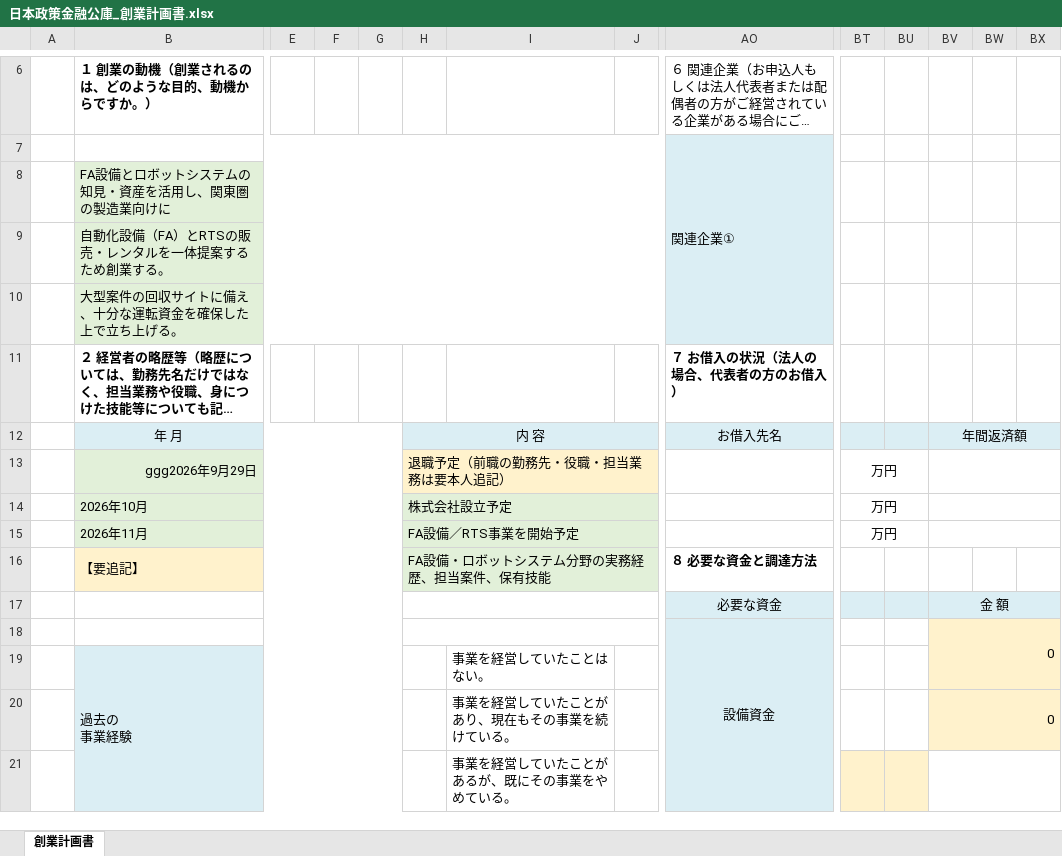
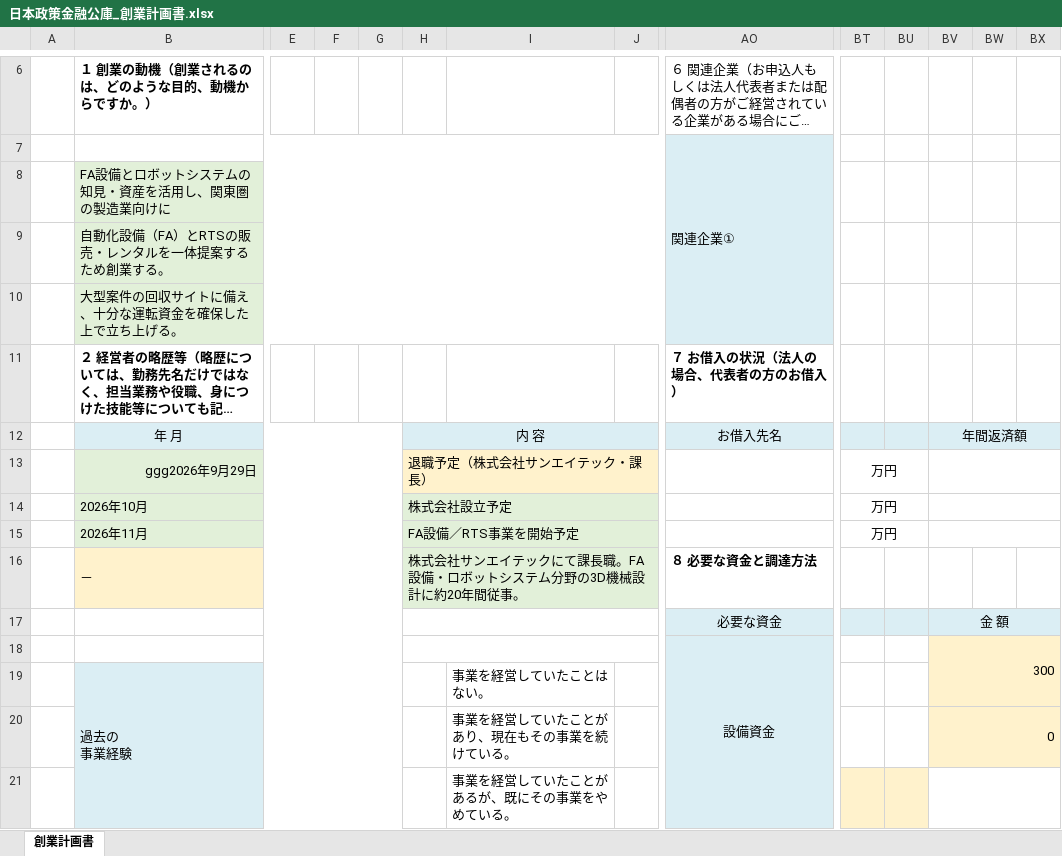
Before and after one commit to rigel20240128/obsidian-hokanko, an Excel workbook: RIGEL/会社概要・資料/事業計画書・融資/日本政策金融公庫_創業計画書.xlsx, sheet 創業計画書, drawn as a sheet; only a part is shown, gaps mark what is left out; long unchanged cells end in …; values as stored, in another font and other column widths than the file's, no borders; removed rows and columns are numbered as before the commit, all else as after; rows hold the shown columns only; the diff covers the shown part only; the diff names each change by its address in the sheet, - before the commit and + after, or states it on an @@ line.

```diff
--- a/RIGEL/会社概要・資料/事業計画書・融資/日本政策金融公庫_創業計画書.xlsx (sheet 創業計画書)
+++ b/RIGEL/会社概要・資料/事業計画書・融資/日本政策金融公庫_創業計画書.xlsx (sheet 創業計画書)
-H13: 退職予定（前職の勤務先・役職・担当業務は要本人追記）
+H13: 退職予定（株式会社サンエイテック・課長）
-row 16:  | 【要追記】 |  |  |  | FA設備・ロボットシステム分野の実務経歴、担当案件、保有技能 |  |  | ８ 必要な資金と調達方法
+row 16:  | － |  |  |  | 株式会社サンエイテックにて課長職。FA設備・ロボットシステム分野の3D機械設計に約20年間従事。 |  |  | ８ 必要な資金と調達方法
-BV18: 0
+BV18: 300
```
Also changed, not shown: 6 edited cells elsewhere in this sheet, RIGEL/会社概要・資料/事業計画書・融資/事業計画書.xlsx.
